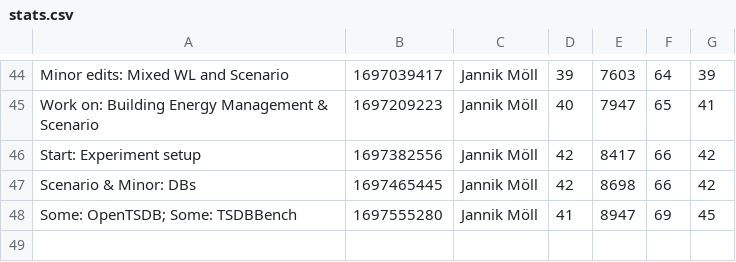
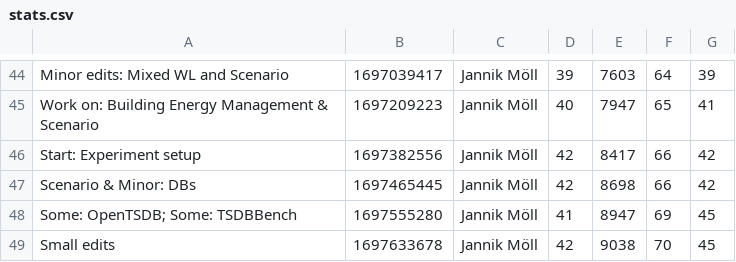
Before and after one commit to MoellJ/MasterarbeitStats, a CSV file: docs/data/stats.csv, drawn as a sheet; only a part is shown, gaps mark what is left out; the diff names each change by its address in the sheet, - before the commit and + after, or states it on an @@ line.

Commit message:
Updated stats

```diff
--- a/docs/data/stats.csv
+++ b/docs/data/stats.csv
+row 49: Small edits | 1697633678 | Jannik Möll | 42 | 9038 | 70 | 45
```
